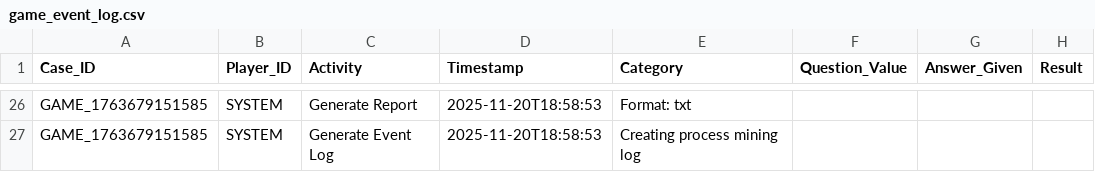
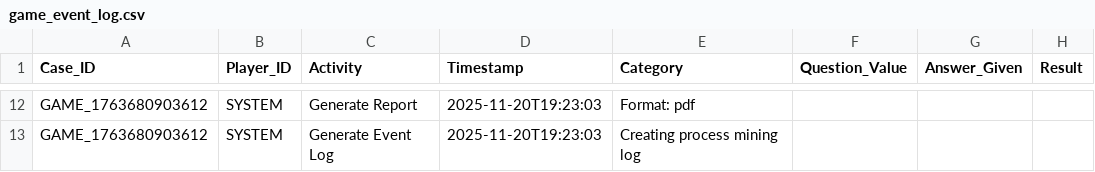
Before and after one commit to KaveeshRamsarran/COMP3607-Group-12, a CSV file: jeopardyproject/src/main/resources/reports/game_event_log.csv, drawn as a sheet; only a part is shown, gaps mark what is left out; addresses are those after the commit; the diff covers the shown part only; the diff names each change by its address in the sheet, - before the commit and + after, or states it on an @@ line.

```diff
--- a/jeopardyproject/src/main/resources/reports/game_event_log.csv
+++ b/jeopardyproject/src/main/resources/reports/game_event_log.csv
-A12:A13 (Case_ID): GAME_1763679151585
+A12:A13 (Case_ID): GAME_1763680903612
-D12:D13 (Timestamp): 2025-11-20T18:58:53
+D12:D13 (Timestamp): 2025-11-20T19:23:03
-E12 (Category): Format: txt
+E12 (Category): Format: pdf
```
Also changed, not shown: 2 added rows, 16 removed rows and 24 edited cells elsewhere in this file, 43 other files.
